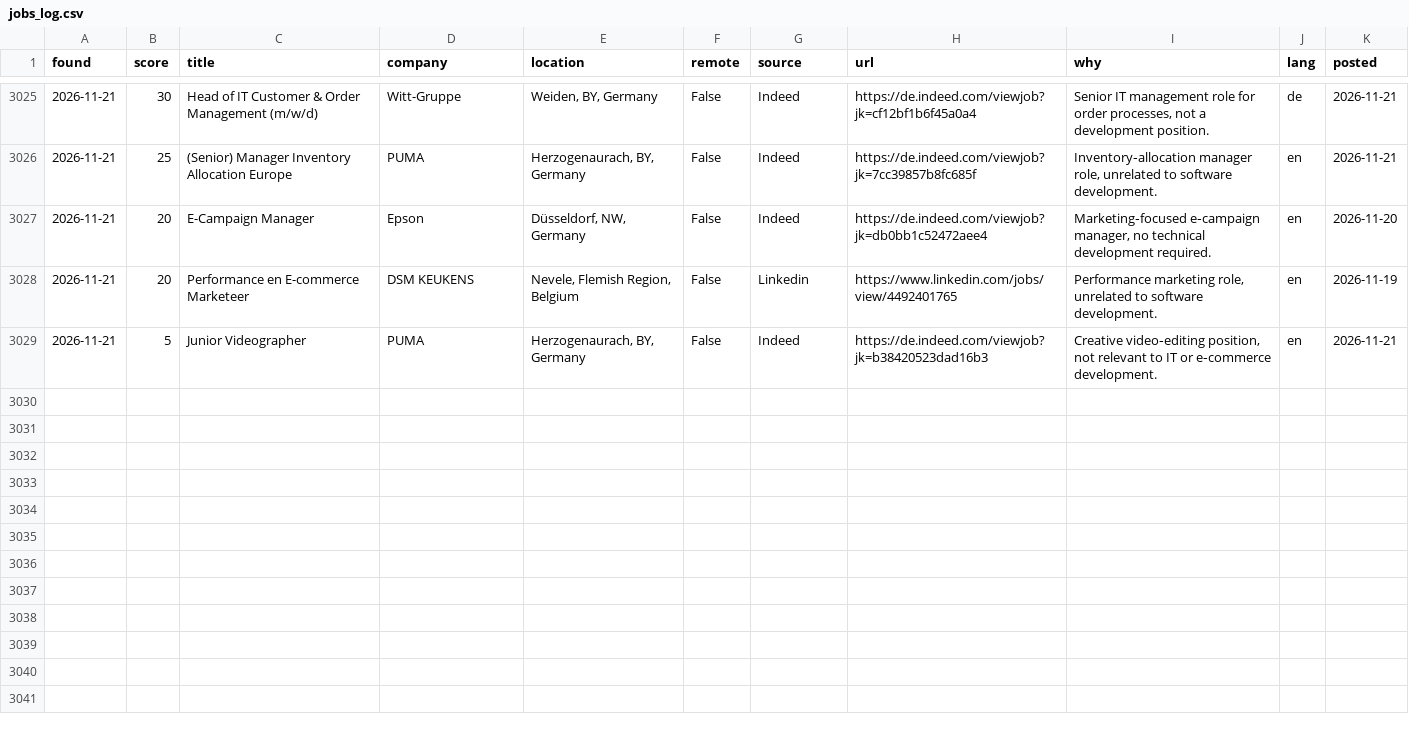
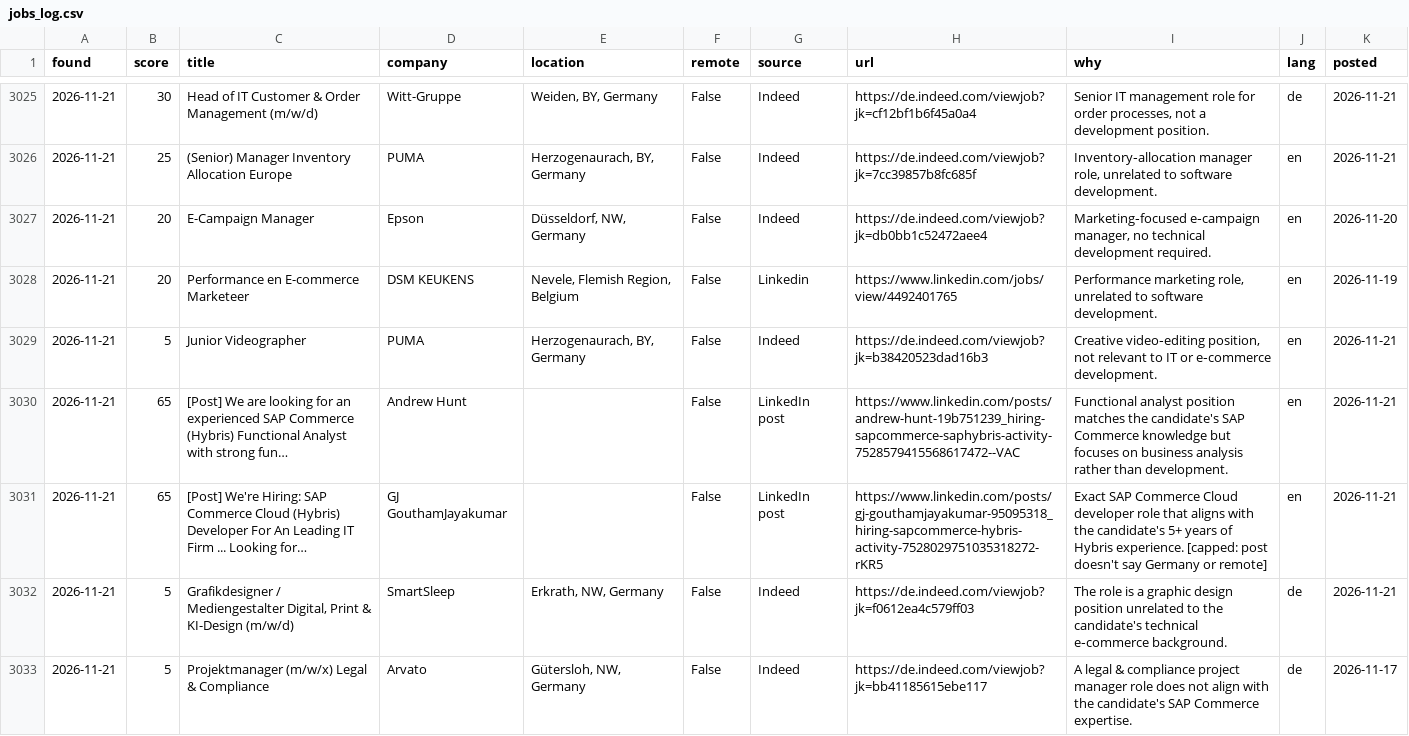
Before and after one commit to aniketbabar97-commits/kranti-job-hunter, a CSV file: data/jobs_log.csv, drawn as a sheet; only a part is shown, gaps mark what is left out; the diff names each change by its address in the sheet, - before the commit and + after, or states it on an @@ line.

```diff
--- a/data/jobs_log.csv
+++ b/data/jobs_log.csv
+row 3030: 2026-11-21 | 65 | [Post] We are looking for an experienced SAP Commerce (Hybris) Functional Analyst with strong fun… | Andrew Hunt |  | False | LinkedIn post | https://www.linkedin.com/posts/andrew-hunt-19b751239_hiring-sapcommerce-saphybris-activity-7528579415568617472--VAC | Functional analyst position matches the candidate's SAP Commerce knowledge but focuses on business analysis rather than development. | en | 2026-11-21
+row 3031: 2026-11-21 | 65 | [Post] We're Hiring: SAP Commerce Cloud (Hybris) Developer For An Leading IT Firm ... Looking for… | GJ GouthamJayakumar |  | False | LinkedIn post | https://www.linkedin.com/posts/gj-gouthamjayakumar-95095318_hiring-sapcommerce-hybris-activity-7528029751035318272-rKR5 | Exact SAP Commerce Cloud developer role that aligns with the candidate's 5+ years of Hybris experience. [capped: post doesn't say Germany or remote] | en | 2026-11-21
+row 3032: 2026-11-21 | 5 | Grafikdesigner / Mediengestalter Digital, Print & KI-Design (m/w/d) | SmartSleep | Erkrath, NW, Germany | False | Indeed | https://de.indeed.com/viewjob?jk=f0612ea4c579ff03 | The role is a graphic design position unrelated to the candidate's technical e‑commerce background. | de | 2026-11-21
+row 3033: 2026-11-21 | 5 | Projektmanager (m/w/x) Legal & Compliance | Arvato | Gütersloh, NW, Germany | False | Indeed | https://de.indeed.com/viewjob?jk=bb41185615ebe117 | A legal & compliance project manager role does not align with the candidate's SAP Commerce expertise. | de | 2026-11-17
```
Also changed, not shown: 6 other files.
